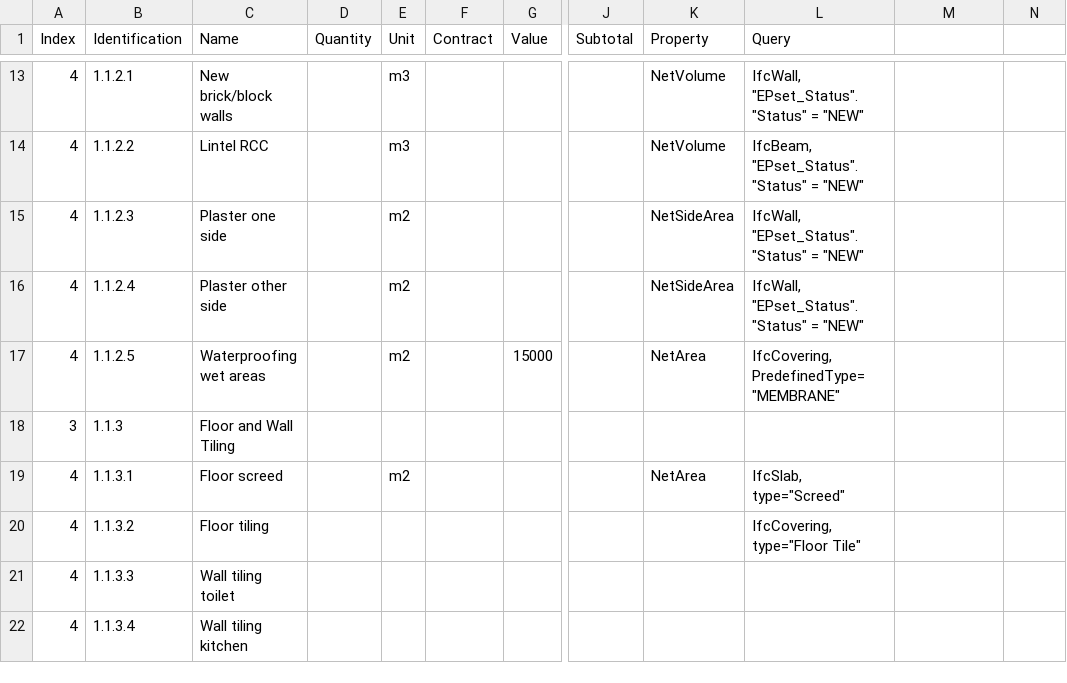
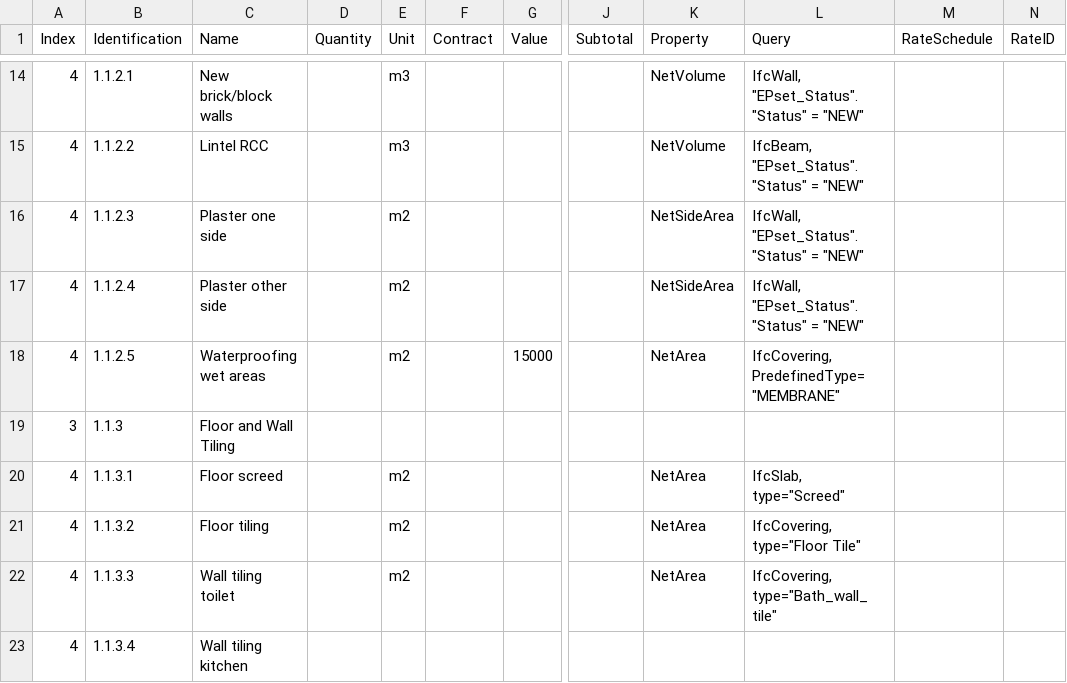
Before and after one commit to Arunarchitect/Sajeev, a CSV file: csv/Estimate.csv, drawn as a sheet; only a part is shown, gaps mark what is left out; addresses are those after the commit; the diff covers the shown part only; the diff names each change by its address in the sheet, - before the commit and + after, or states it on an @@ line.

Commit message:
added schedule of rates

```diff
--- a/csv/Estimate.csv
+++ b/csv/Estimate.csv
-M1: (empty)
+M1: RateSchedule
-N1: (empty)
+N1: RateID
-E21:E22 (Unit): (empty)
+E21:E22 (Unit): m2
-K21:K22 (Property): (empty)
+K21:K22 (Property): NetArea
-L22 (Query): (empty)
+L22 (Query): IfcCovering, type="Bath_wall_tile"
```
Also changed, not shown: 2 added rows and 12 edited cells elsewhere in this file, 2 other files.
